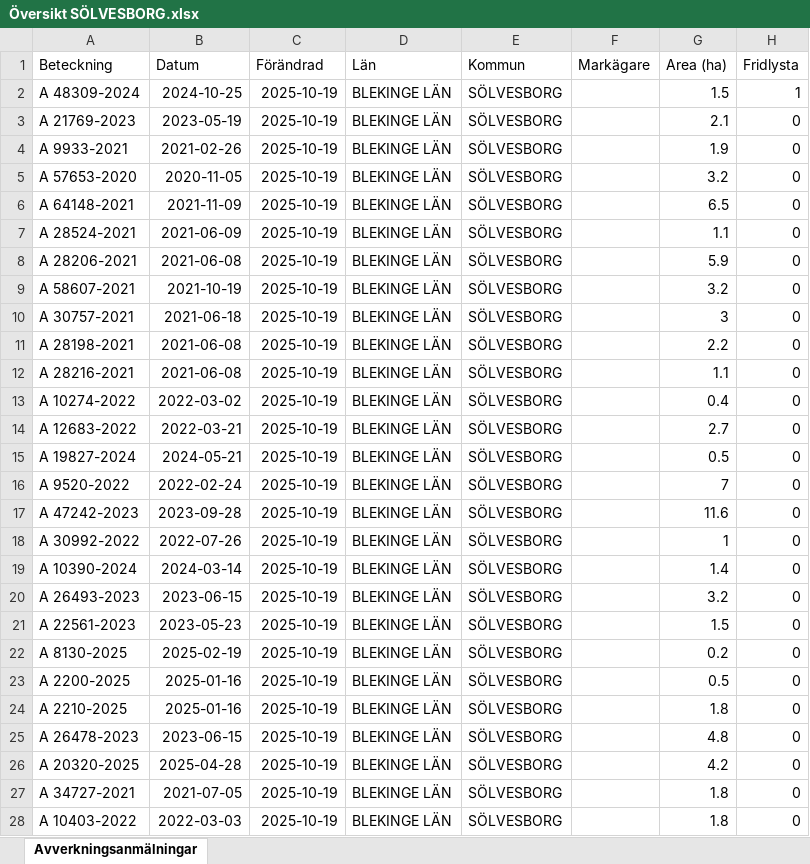
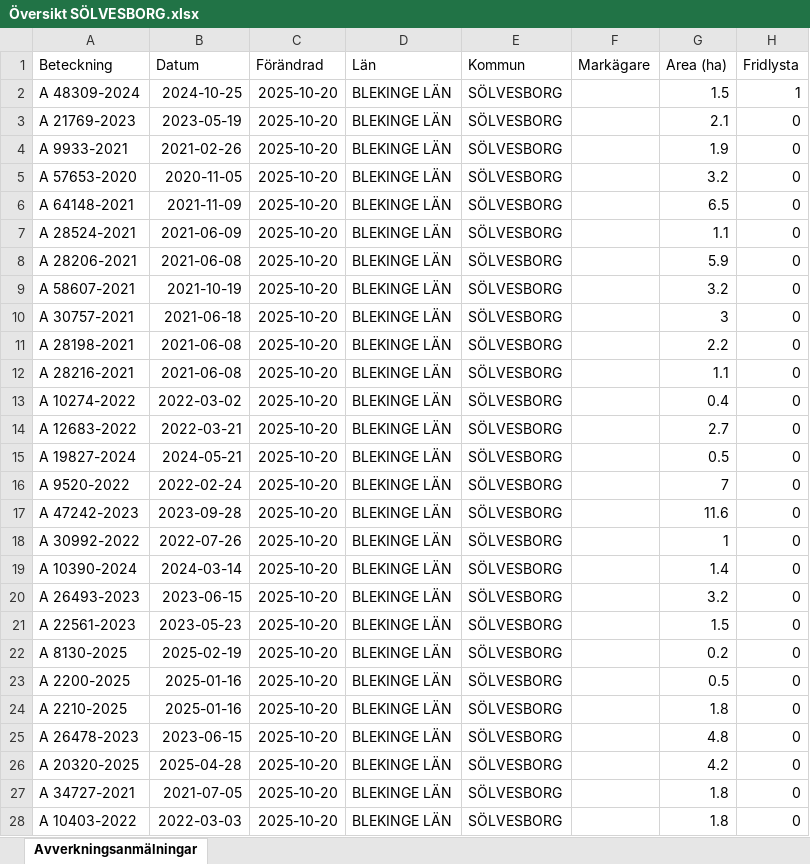
Before and after one commit to klasma/Logging_1083, an Excel workbook: Översikt SÖLVESBORG.xlsx, sheet Avverkningsanmälningar, drawn as a sheet; only a part is shown; values as stored, in another font and other column widths than the file's, no borders; the diff covers the shown part only; the diff names each change by its address in the sheet, - before the commit and + after, or states it on an @@ line.

```diff
--- a/Översikt SÖLVESBORG.xlsx (sheet Avverkningsanmälningar)
+++ b/Översikt SÖLVESBORG.xlsx (sheet Avverkningsanmälningar)
-C2:C28 (Förändrad): 2025-10-19
+C2:C28 (Förändrad): 2025-10-20
```
Also changed, not shown: 65 edited cells elsewhere in this sheet, artfynd/A 21769-2023 artfynd.xlsx, artfynd/A 48309-2024 artfynd.xlsx, 9 other files.
